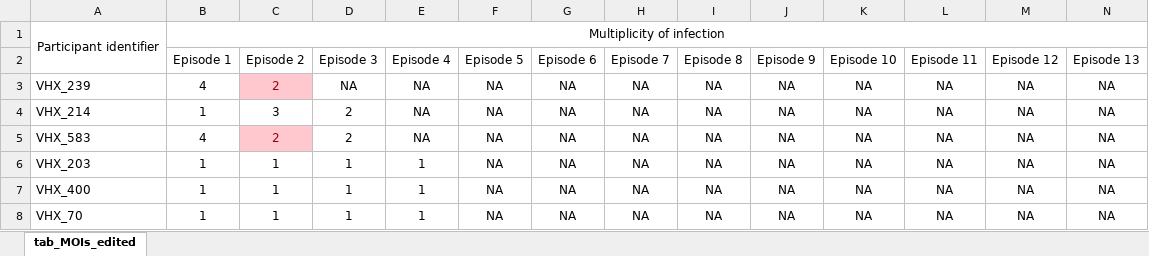
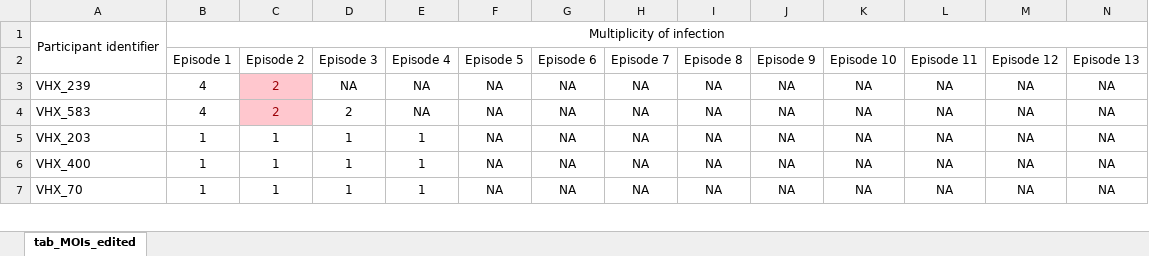
Before and after one commit to aimeertaylor/PvMolCorrection, an Excel workbook: Figures/tab_MOIs_edited.xlsx, sheet tab_MOIs_edited, drawn as a sheet; only a part is shown; values as stored, in another font and other column widths than the file's, no borders; rows hold the shown columns only; the diff names each change by its address in the sheet, - before the commit and + after, or states it on an @@ line.

```diff
--- a/Figures/tab_MOIs_edited.xlsx (sheet tab_MOIs_edited)
+++ b/Figures/tab_MOIs_edited.xlsx (sheet tab_MOIs_edited)
-row 4: VHX_214 | 1 | 3 | 2 | NA | NA | NA | NA | NA | NA | NA | NA | NA | NA
```
Also changed, not shown: 25 other files.
